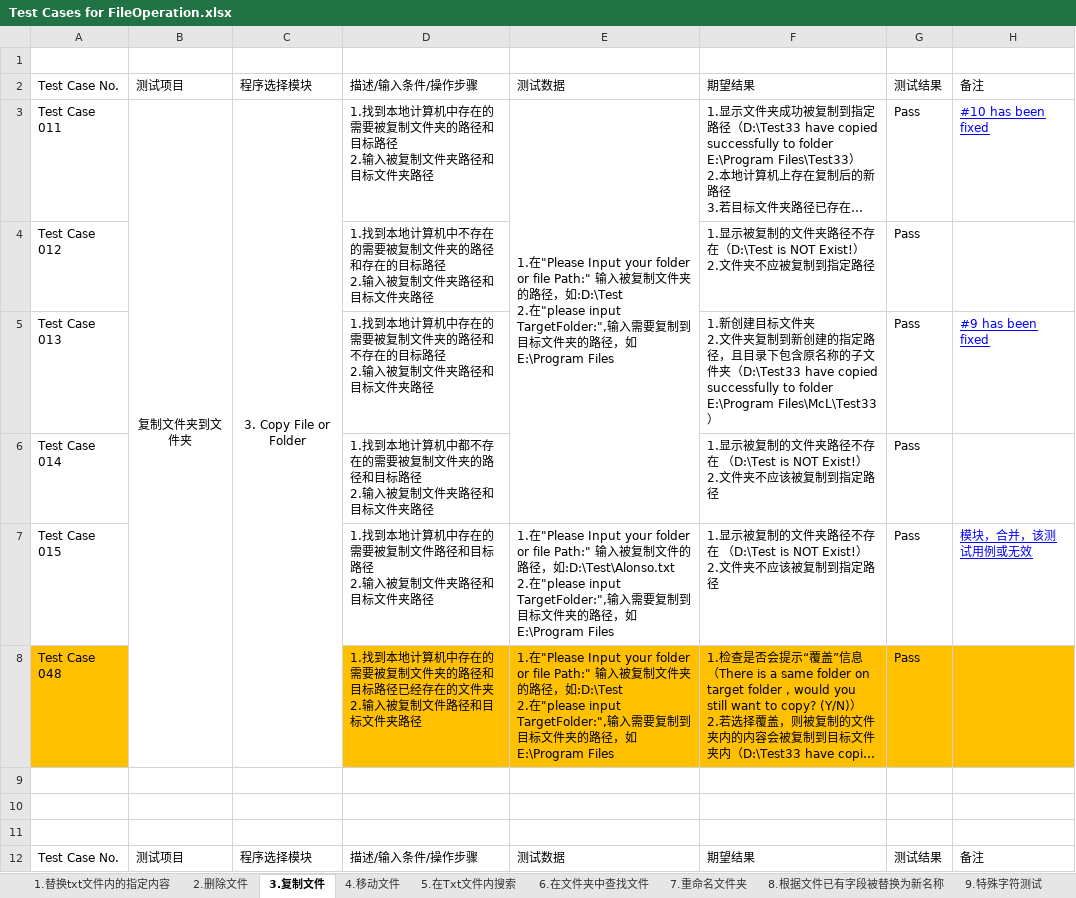
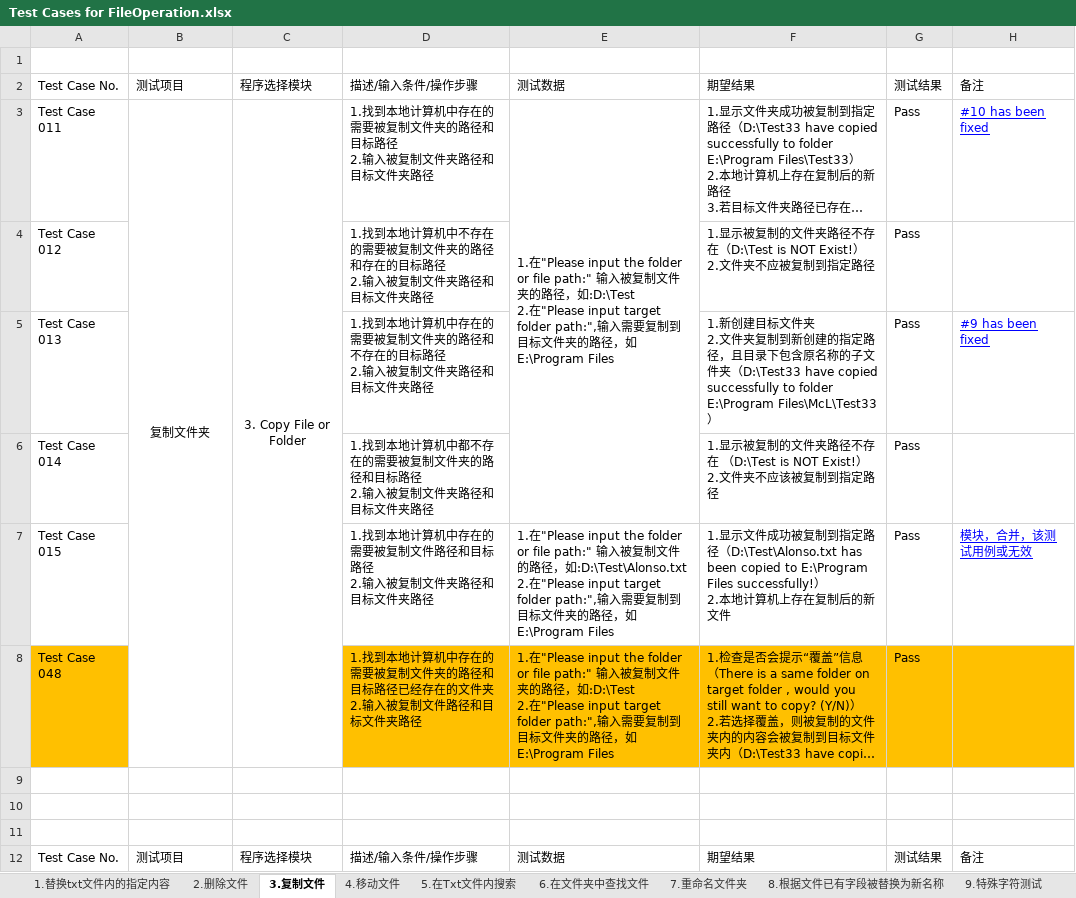
Before and after one commit to Eason0731/LegacyPython2, an Excel workbook: src/MyItems/Test Cases for FileOperation.xlsx, sheet 3.复制文件, drawn as a sheet; only a part is shown; long unchanged cells end in …; values as stored, in another font and other column widths than the file's, no borders; ↵ is a line break in a cell; the diff covers the shown part only; the diff names each change by its address in the sheet, - before the commit and + after, or states it on an @@ line.

Commit message:
Update the test case file on the morning of 2nd,June

```diff
--- a/src/MyItems/Test Cases for FileOperation.xlsx (sheet 3.复制文件)
+++ b/src/MyItems/Test Cases for FileOperation.xlsx (sheet 3.复制文件)
-B3: 复制文件夹到文件夹
+B3: 复制文件夹
-E3: …在"Please Input your folder or file Path:" 输入被复制文件夹的路径，如:D:\Test ↵ 2.在"please input TargetFolder:",输入…
+E3: …在"Please input the folder or file path:" 输入被复制文件夹的路径，如:D:\Test ↵ 2.在"Please input target folder path:",输入…
-E7: …在"Please Input your folder or file Path:" 输入被复制文件的路径，如:D:\Test\Alonso.txt ↵ 2.在"please input TargetFolder:",输入…
+E7: …在"Please input the folder or file path:" 输入被复制文件的路径，如:D:\Test\Alonso.txt ↵ 2.在"Please input target folder path:",输入…
-F7: 1.显示被复制的文件夹路径不存在 （D:\Test is NOT Exist!） ↵ 2.文件夹不应该被复制到指定路径
+F7: 1.显示文件成功被复制到指定路径（D:\Test\Alonso.txt has been copied to E:\Program Files successfully!） ↵ 2.本地计算机上存在复制后的新文件
-E8: …在"Please Input your folder or file Path:" 输入被复制文件夹的路径，如:D:\Test ↵ 2.在"please input TargetFolder:",输入…
+E8: …在"Please input the folder or file path:" 输入被复制文件夹的路径，如:D:\Test ↵ 2.在"Please input target folder path:",输入…
```
Also changed, not shown: 5 edited cells elsewhere in this sheet, sheet 7.重命名文件夹, sheet 2.删除文件, sheet 4.移动文件, sheet 8.根据文件已有字段被替换为新名称, sheet 6.在文件夹中查找文件, sheet 1.替换txt文件内的指定内容, 1 more sheet.
